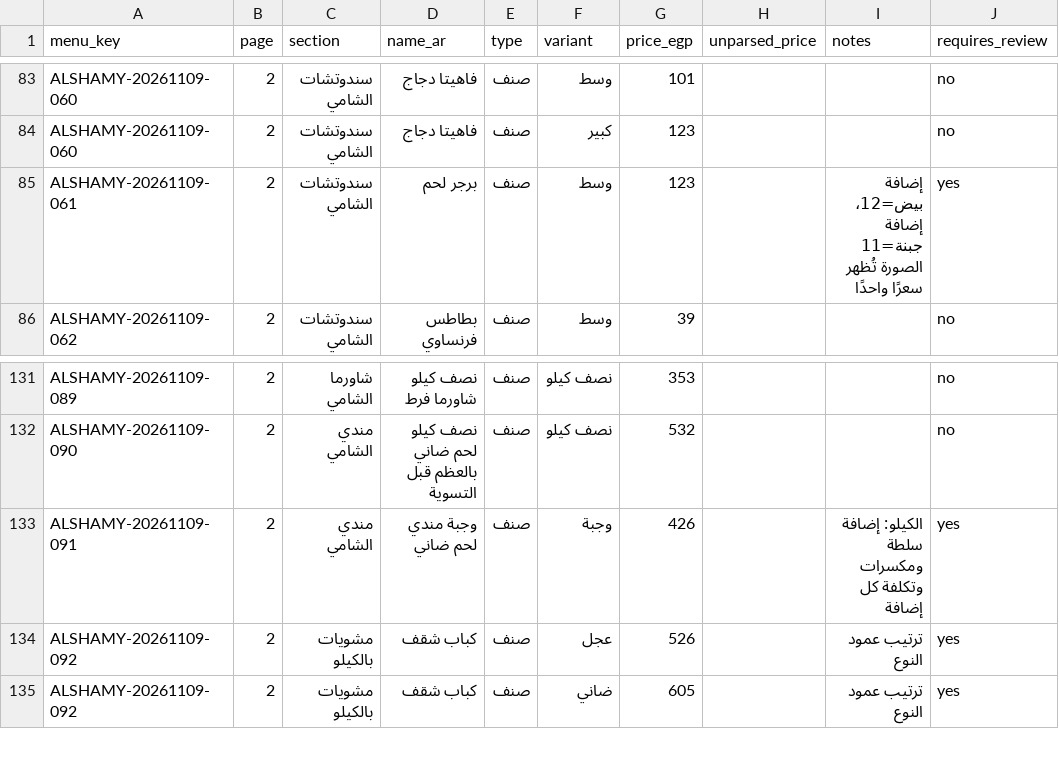
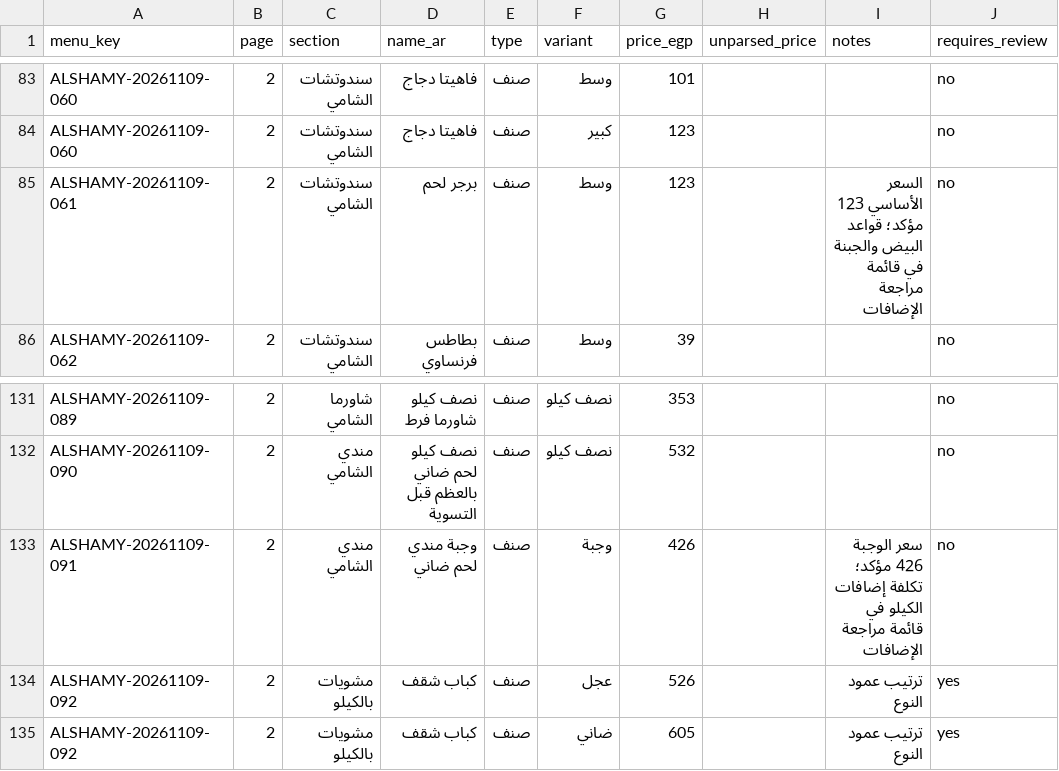
Before and after one commit to websolla-team/alshamy, a CSV file: database/menu/alshamy-2026-11-09.csv, drawn as a sheet; only a part is shown, gaps mark what is left out.

Commit message:
feat(alshamy): complete menu import and storefront admin QA

```diff
--- a/database/menu/alshamy-2026-11-09.csv
+++ b/database/menu/alshamy-2026-11-09.csv
@@ -84,3 +84,3 @@ ALSHAMY-20261109-060,2,سندوتشات الشامي,فاهيتا دجاج,صن
 ALSHAMY-20261109-060,2,سندوتشات الشامي,فاهيتا دجاج,صنف,كبير,123,,,no
-ALSHAMY-20261109-061,2,سندوتشات الشامي,برجر لحم,صنف,وسط,123,,إضافة بيض=12، إضافة جبنة=11  الصورة تُظهر سعرًا واحدًا,yes
+ALSHAMY-20261109-061,2,سندوتشات الشامي,برجر لحم,صنف,وسط,123,,السعر الأساسي 123 مؤكد؛ قواعد البيض والجبنة في قائمة مراجعة الإضافات,no
 ALSHAMY-20261109-062,2,سندوتشات الشامي,بطاطس فرنساوي,صنف,وسط,39,,,no
@@ -132,3 +132,3 @@ ALSHAMY-20261109-089,2,شاورما الشامي,نصف كيلو شاورما ف
 ALSHAMY-20261109-090,2,مندي الشامي,نصف كيلو لحم ضاني بالعظم قبل التسوية,صنف,نصف كيلو,532,,,no
-ALSHAMY-20261109-091,2,مندي الشامي,وجبة مندي لحم ضاني,صنف,وجبة,426,,الكيلو: إضافة سلطة ومكسرات وتكلفة كل إضافة,yes
+ALSHAMY-20261109-091,2,مندي الشامي,وجبة مندي لحم ضاني,صنف,وجبة,426,,سعر الوجبة 426 مؤكد؛ تكلفة إضافات الكيلو في قائمة مراجعة الإضافات,no
 ALSHAMY-20261109-092,2,مشويات بالكيلو,كباب شقف,صنف,عجل,526,,ترتيب عمود النوع,yes
```
Also changed, not shown: 52 other files.
